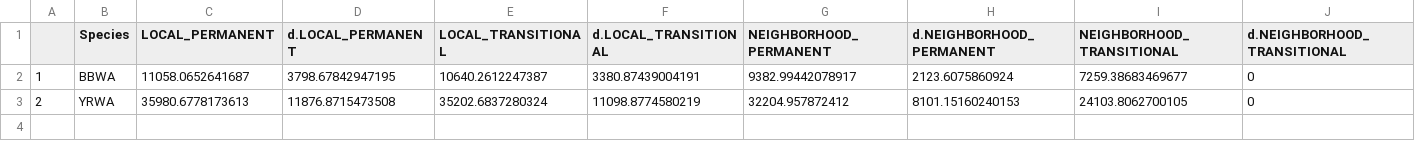
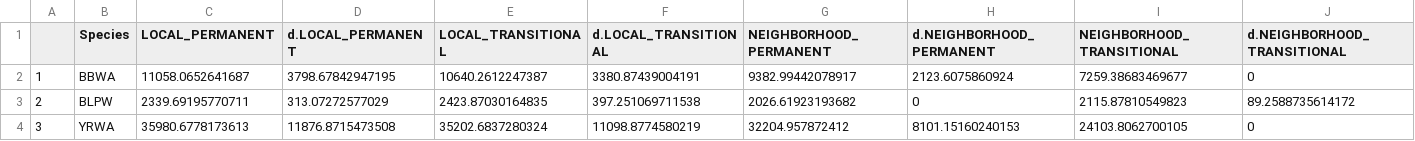
Before and after one commit to tati-micheletti/borealBirdsAndForestry, a CSV file: outputs/TableS1-1.csv, drawn as a sheet.

```diff
--- a/outputs/TableS1-1.csv
+++ b/outputs/TableS1-1.csv
@@ -2,2 +2,3 @@
 "1","BBWA",11058.0652641687,3798.67842947195,10640.2612247387,3380.87439004191,9382.99442078917,2123.6075860924,7259.38683469677,0
-"2","YRWA",35980.6778173613,11876.8715473508,35202.6837280324,11098.8774580219,32204.957872412,8101.15160240153,24103.8062700105,0
+"2","BLPW",2339.69195770711,313.07272577029,2423.87030164835,397.251069711538,2026.61923193682,0,2115.87810549823,89.2588735614172
+"3","YRWA",35980.6778173613,11876.8715473508,35202.6837280324,11098.8774580219,32204.957872412,8101.15160240153,24103.8062700105,0
```
Also changed, not shown: outputs/TableS1-2.csv, outputs/plotList.csv.
